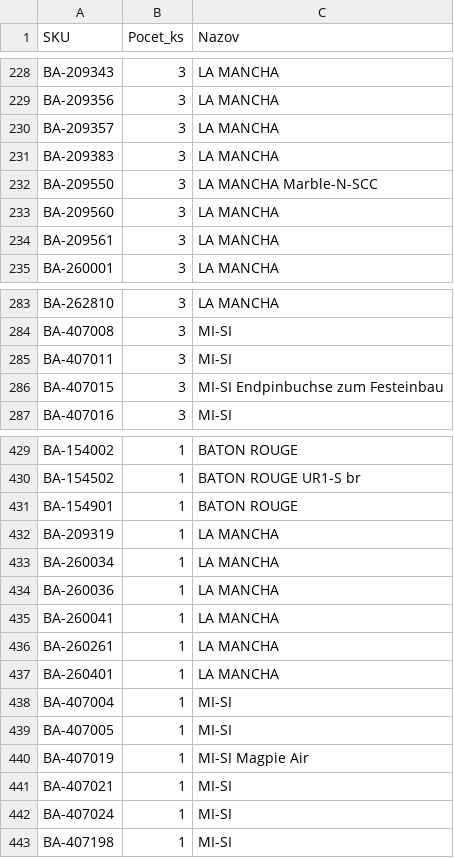
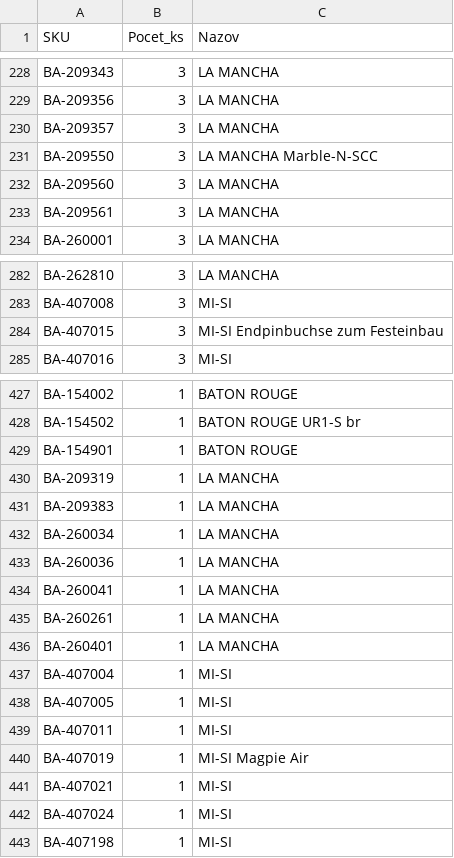
Before and after one commit to AlL4music/Imusic, a CSV file: stock/bestacoustics_sklad.csv, drawn as a sheet; only a part is shown, gaps mark what is left out.

```diff
--- a/stock/bestacoustics_sklad.csv
+++ b/stock/bestacoustics_sklad.csv
@@ -230,3 +230,2 @@ BA-209356;3;LA MANCHA
 BA-209357;3;LA MANCHA
-BA-209383;3;LA MANCHA
 BA-209550;3;LA MANCHA Marble-N-SCC
@@ -284,3 +283,2 @@ BA-262810;3;LA MANCHA
 BA-407008;3;MI-SI
-BA-407011;3;MI-SI
 BA-407015;3;MI-SI Endpinbuchse zum Festeinbau
@@ -432,2 +430,3 @@ BA-154901;1;BATON ROUGE
 BA-209319;1;LA MANCHA
+BA-209383;1;LA MANCHA
 BA-260034;1;LA MANCHA
@@ -439,2 +438,3 @@ BA-407004;1;MI-SI
 BA-407005;1;MI-SI
+BA-407011;1;MI-SI
 BA-407019;1;MI-SI Magpie Air
```
Also changed, not shown: stock/3dmx_sklad.csv, stock/MM.csv, 6 other files.
